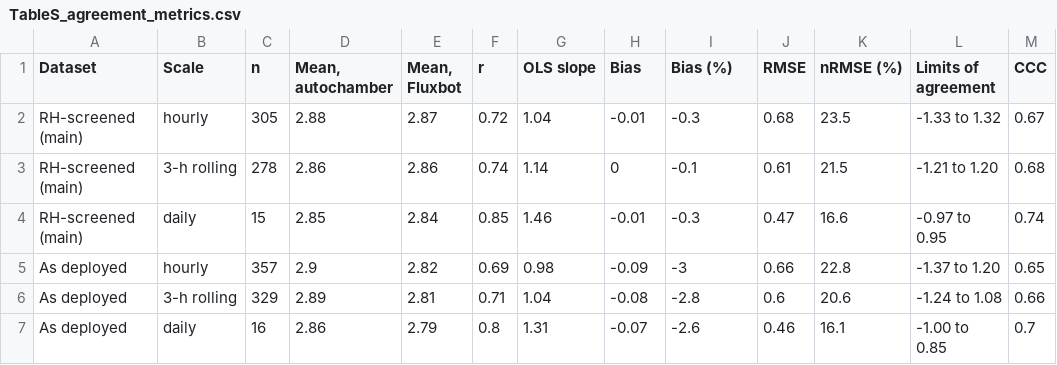
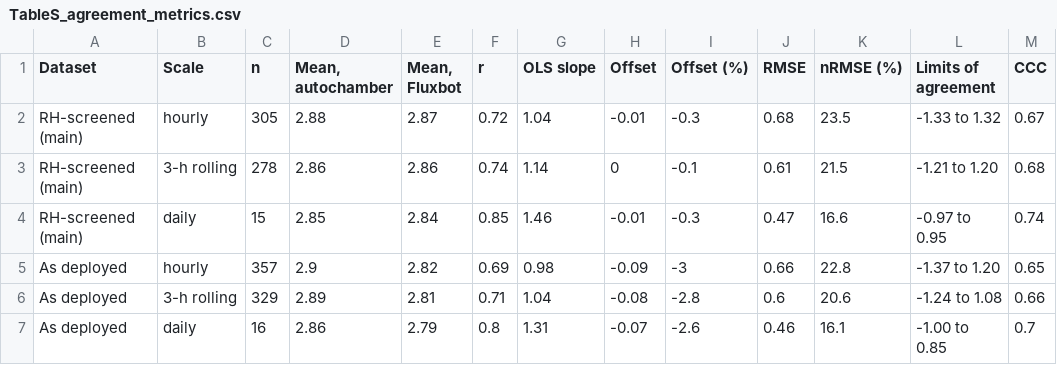
Before and after one commit to elizabethforbes/HarvardForest_fluxbot, a CSV file: manuscript_code/outputs/si_tables/TableS_agreement_metrics.csv, drawn as a sheet; only a part is shown; the diff names each change by its address in the sheet, - before the commit and + after, or states it on an @@ line.

```diff
--- a/manuscript_code/outputs/si_tables/TableS_agreement_metrics.csv
+++ b/manuscript_code/outputs/si_tables/TableS_agreement_metrics.csv
-H1: Bias
+H1: Offset
-I1: Bias (%)
+I1: Offset (%)
```
Also changed, not shown: manuscript_code/outputs/numbers/2_analysis__15_wet_selection_bias.csv, manuscript_code/outputs/numbers/numbers_all.csv, 11 other files.
